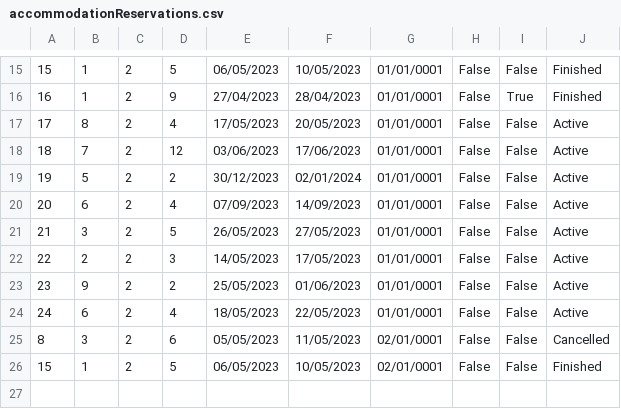
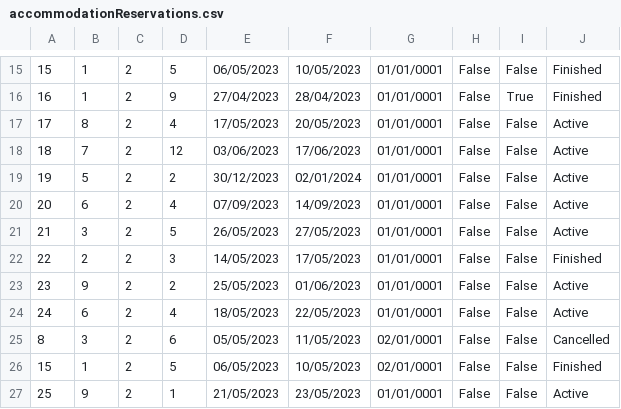
Before and after one commit to breskva01/SIMS-Projekat-Grupa4-TimD, a CSV file: InitialProject/InitialProject/Resources/Data/accommodationReservations.csv, drawn as a sheet; only a part is shown, gaps mark what is left out.

```diff
--- a/InitialProject/InitialProject/Resources/Data/accommodationReservations.csv
+++ b/InitialProject/InitialProject/Resources/Data/accommodationReservations.csv
@@ -21,3 +21,3 @@
 21|3|2|5|26/05/2023|27/05/2023|01/01/0001|False|False|Active
-22|2|2|3|14/05/2023|17/05/2023|01/01/0001|False|False|Active
+22|2|2|3|14/05/2023|17/05/2023|01/01/0001|False|False|Finished
 23|9|2|2|25/05/2023|01/06/2023|01/01/0001|False|False|Active
@@ -26 +26,2 @@
 15|1|2|5|06/05/2023|10/05/2023|02/01/0001|False|False|Finished
+25|9|2|1|21/05/2023|23/05/2023|01/01/0001|False|False|Active
```
Also changed, not shown: InitialProject/InitialProject/Resources/Data/usersTest.csv, 14 other files.
